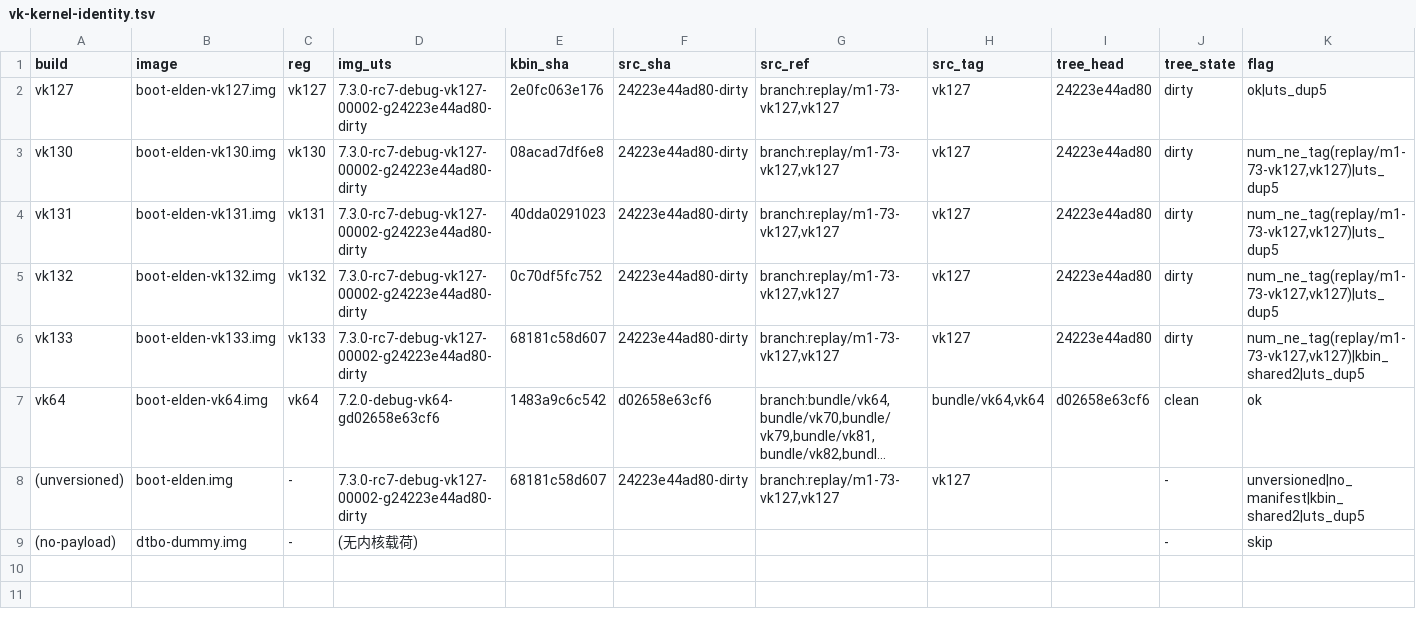
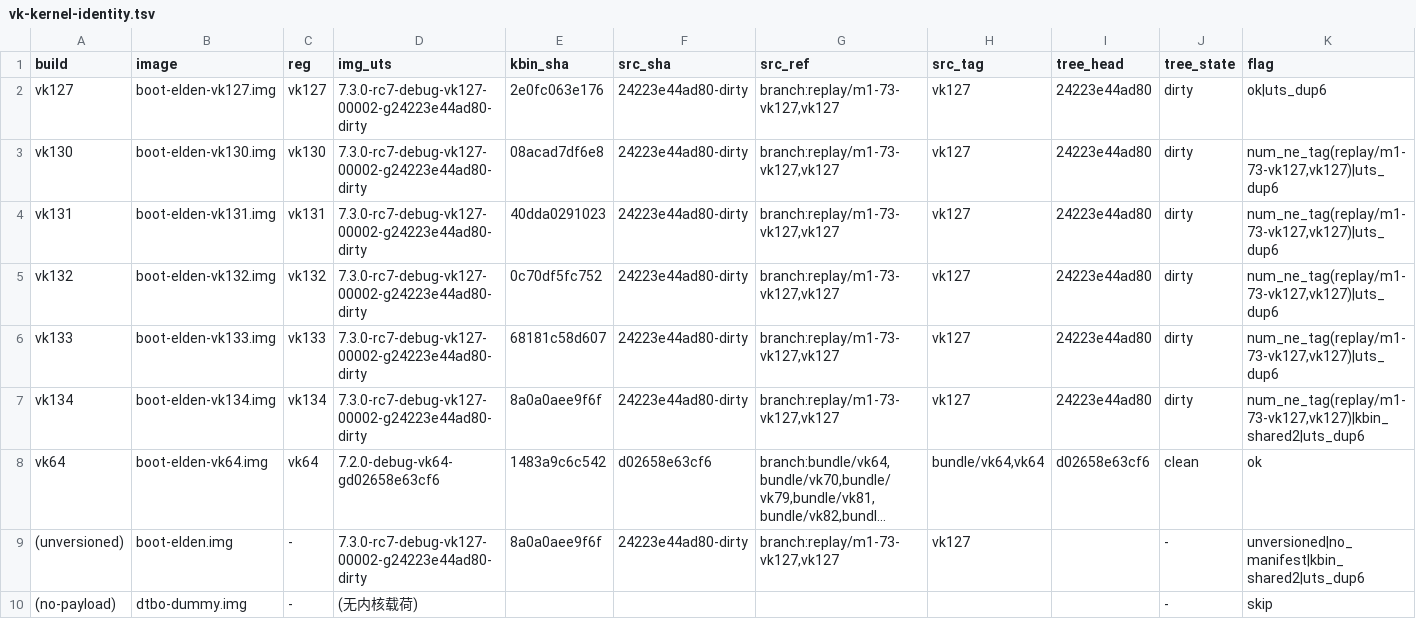
Before and after one commit to xiaquwan1001/lenovo-legion-y700-gen4-tb322fc-elden-linux, a TSV file: versions/vk-kernel-identity.tsv, drawn as a sheet; long unchanged cells end in …; addresses are those after the commit; the diff names each change by its address in the sheet, - before the commit and + after, or states it on an @@ line.

```diff
--- a/versions/vk-kernel-identity.tsv
+++ b/versions/vk-kernel-identity.tsv
-K2 (flag): ok|uts_dup5
+K2 (flag): ok|uts_dup6
-K3:K5 (flag): num_ne_tag(replay/m1-73-vk127,vk127)|uts_dup5
+K3:K5 (flag): num_ne_tag(replay/m1-73-vk127,vk127)|uts_dup6
-K6 (flag): num_ne_tag(replay/m1-73-vk127,vk127)|kbin_shared2|uts_dup5
+K6 (flag): num_ne_tag(replay/m1-73-vk127,vk127)|uts_dup6
+row 7: vk134 | boot-elden-vk134.img | vk134 | 7.3.0-rc7-debug-vk127-00002-g24223e44ad80-dirty | 8a0a0aee9f6f | 24223e44ad80-dirty | branch:replay/m1-73-vk127,vk127 | vk127 | 24223e44ad80 | dirty | num_ne_tag(replay/m1-73-vk127,vk127)|kbin_shared2|uts_dup6
-E9 (kbin_sha): 68181c58d607
+E9 (kbin_sha): 8a0a0aee9f6f
-K9 (flag): unversioned|no_manifest|kbin_shared2|uts_dup5
+K9 (flag): unversioned|no_manifest|kbin_shared2|uts_dup6
```
Also changed, not shown: reports/trials/index.tsv, versions/vk-ledger-known-issues.tsv, 7 other files.
